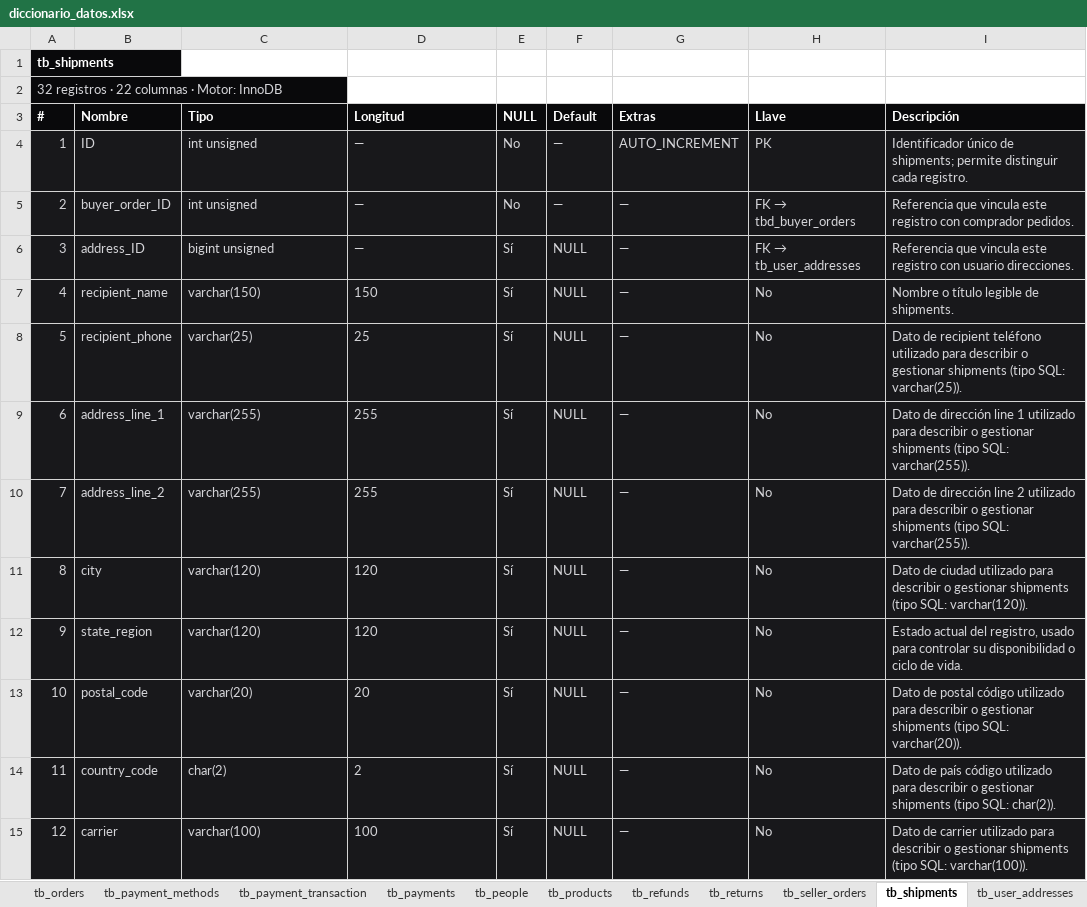
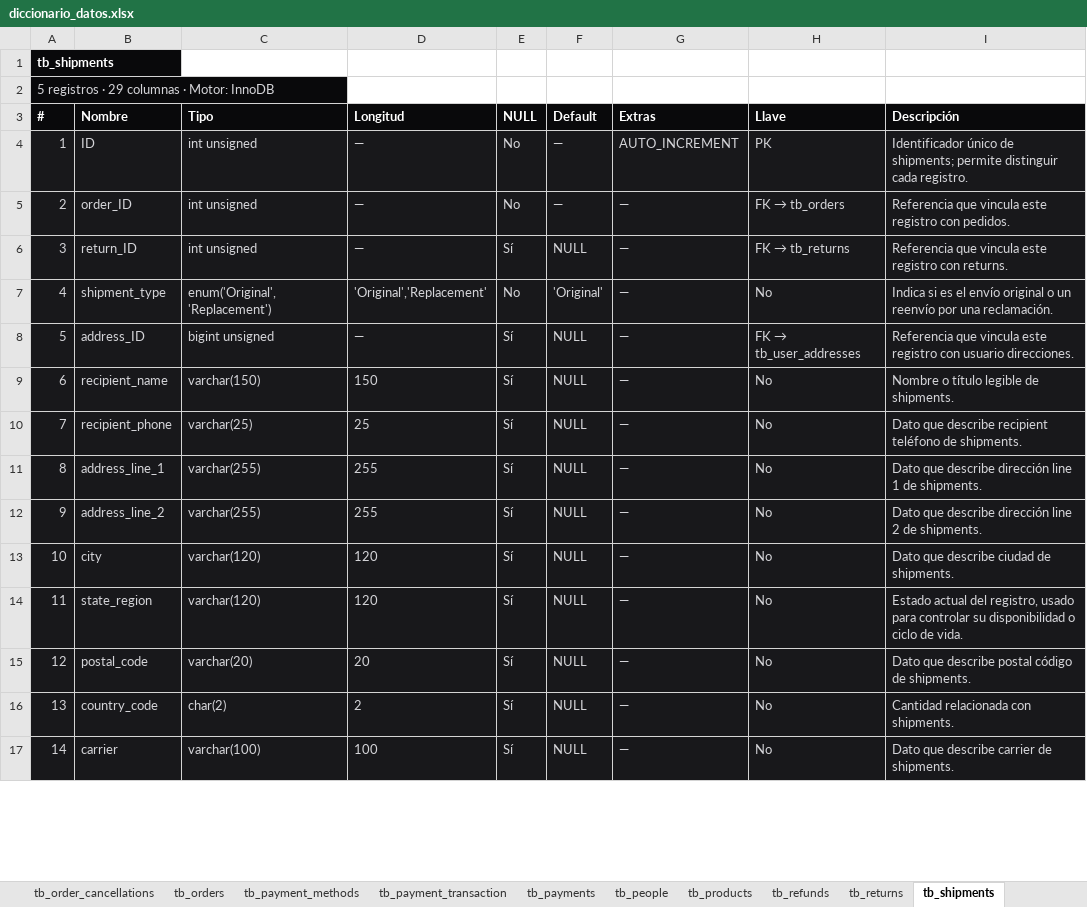
Before and after one commit to CarlosRene77/Practicas_BDN_240221, an Excel workbook: diccionario_datos/diccionario_datos.xlsx, sheet tb_shipments, drawn as a sheet; only a part is shown; values as stored, in another font and other column widths than the file's, no borders; addresses are those after the commit; the diff covers the shown part only; the diff names each change by its address in the sheet, - before the commit and + after, or states it on an @@ line.

Commit message:
Practica 04
add: Se agregó el respaldo final de la base de datos, y se actualizó el diccionario de datos y diagrama relacional

```diff
--- a/diccionario_datos/diccionario_datos.xlsx (sheet tb_shipments)
+++ b/diccionario_datos/diccionario_datos.xlsx (sheet tb_shipments)
-sheet tab: tb_seller_orders
@@ column A (#) renumbered from row 2 down @@
-B5 (Nombre): buyer_order_ID
+B5 (Nombre): order_ID
@@ H5 (Llave): FK → tbd_buyer_orders → FK → tb_orders @@
-I5 (Descripción): …registro con comprador pedidos.
+I5 (Descripción): …registro con pedidos.
+row 6: 3 | return_ID | int unsigned | — | Sí | NULL | — | FK → tb_returns | Referencia que vincula este registro con returns.
+row 7: 4 | shipment_type | enum('Original','Replacement') | 'Original','Replacement' | No | 'Original' | — | No | Indica si es el envío original o un reenvío por una reclamación.
-I10 (Descripción): Dato de recipient teléfono utilizado para describir o gestionar shipments (tipo SQL: varchar(25)).
+I10 (Descripción): Dato que describe recipient teléfono de shipments.
-I11 (Descripción): Dato de dirección line 1 utilizado para describir o gestionar shipments (tipo SQL: varchar(255)).
+I11 (Descripción): Dato que describe dirección line 1 de shipments.
-I12 (Descripción): Dato de dirección line 2 utilizado para describir o gestionar shipments (tipo SQL: varchar(255)).
+I12 (Descripción): Dato que describe dirección line 2 de shipments.
-I13 (Descripción): Dato de ciudad utilizado para describir o gestionar shipments (tipo SQL: varchar(120)).
+I13 (Descripción): Dato que describe ciudad de shipments.
-I15 (Descripción): Dato de postal código utilizado para describir o gestionar shipments (tipo SQL: varchar(20)).
+I15 (Descripción): Dato que describe postal código de shipments.
-I16 (Descripción): Dato de país código utilizado para describir o gestionar shipments (tipo SQL: char(2)).
+I16 (Descripción): Cantidad relacionada con shipments.
-I17 (Descripción): Dato de carrier utilizado para describir o gestionar shipments (tipo SQL: varchar(100)).
+I17 (Descripción): Dato que describe carrier de shipments.
```
Also changed, not shown: 5 added rows and 11 edited cells elsewhere in this sheet, sheet Relaciones, sheet Dashboard, sheet tb_payments, sheet tb_logs, sheet tb_carts, sheet tbd_order_items, 20 more sheets, other sheet tabs, 18 other files.
